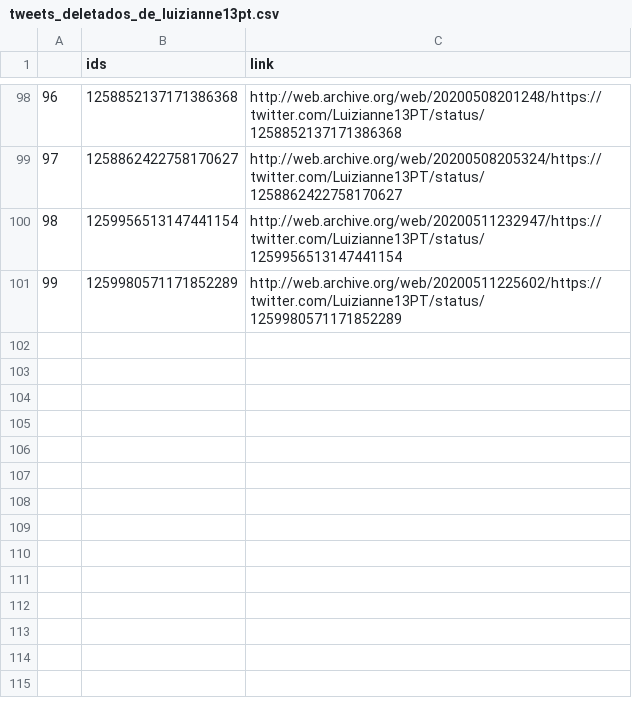
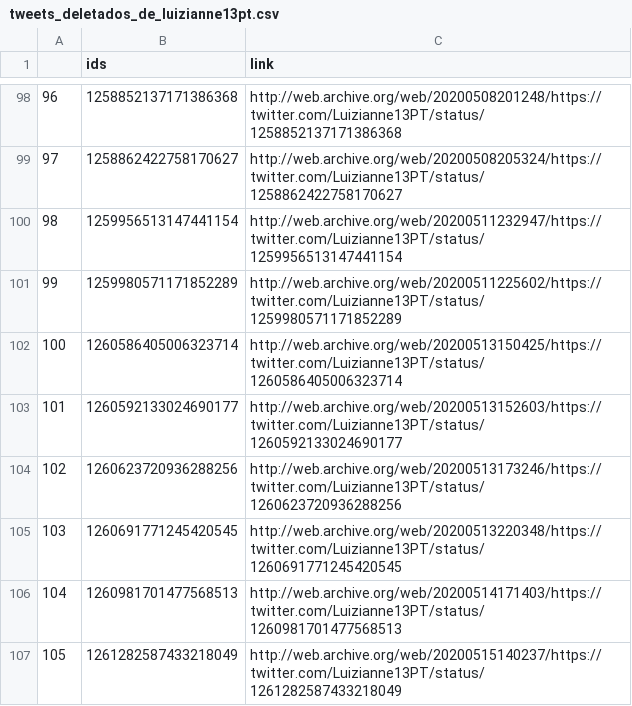
Before and after one commit to projeto7c0/7c0-core, a CSV file: csv/tweets_deletados_de_luizianne13pt.csv, drawn as a sheet; only a part is shown, gaps mark what is left out.

```diff
--- a/csv/tweets_deletados_de_luizianne13pt.csv
+++ b/csv/tweets_deletados_de_luizianne13pt.csv
@@ -101 +101,7 @@
 99,1259980571171852289,http://web.archive.org/web/20200511225602/https://twitter.com/Luizianne13PT/status/1259980571171852289
+100,1260586405006323714,http://web.archive.org/web/20200513150425/https://twitter.com/Luizianne13PT/status/1260586405006323714
+101,1260592133024690177,http://web.archive.org/web/20200513152603/https://twitter.com/Luizianne13PT/status/1260592133024690177
+102,1260623720936288256,http://web.archive.org/web/20200513173246/https://twitter.com/Luizianne13PT/status/1260623720936288256
+103,1260691771245420545,http://web.archive.org/web/20200513220348/https://twitter.com/Luizianne13PT/status/1260691771245420545
+104,1260981701477568513,http://web.archive.org/web/20200514171403/https://twitter.com/Luizianne13PT/status/1260981701477568513
+105,1261282587433218049,http://web.archive.org/web/20200515140237/https://twitter.com/Luizianne13PT/status/1261282587433218049
```
Also changed, not shown: csv/tweets_deletados_de_AiltonBenedito.csv, csv/tweets_deletados_de_erikakokay.csv, 44 other files.
